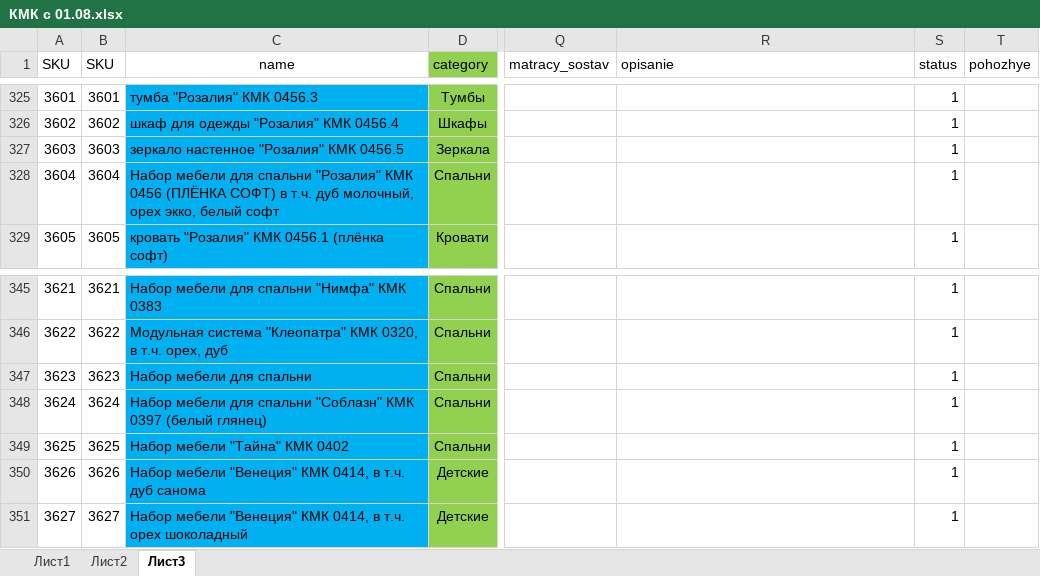
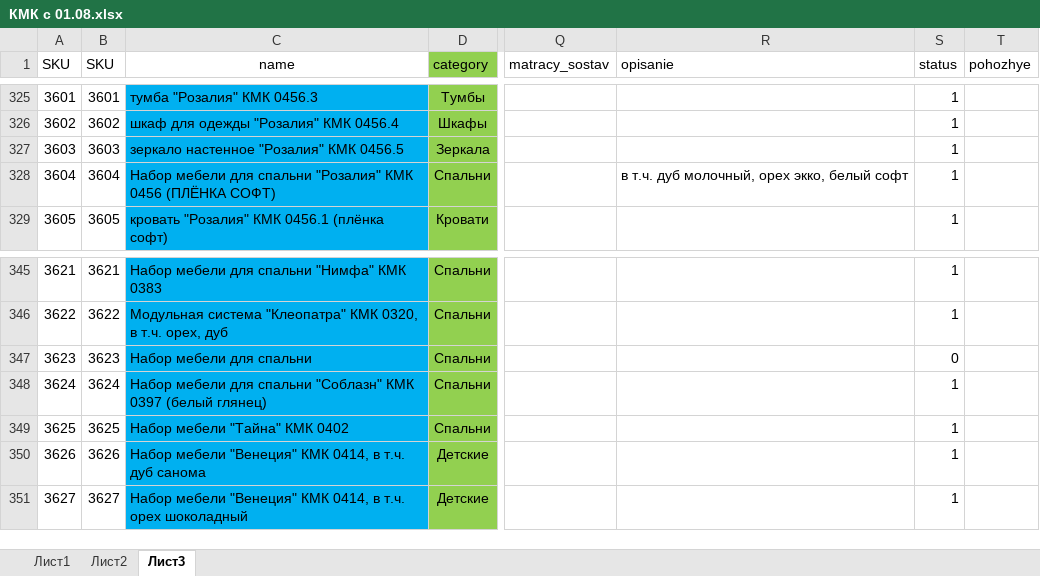
Before and after one commit to mikillin/mebelnow, an Excel workbook: КМК с 01.08.xlsx, sheet Лист3, drawn as a sheet; only a part is shown, gaps mark what is left out; values as stored, in another font and other column widths than the file's, no borders; the diff names each change by its address in the sheet, - before the commit and + after, or states it on an @@ line.

Commit message:
Скорректировал описание спальни слишком длинное. убрал левый набор без опознавания

```diff
--- a/КМК с 01.08.xlsx (sheet Лист3)
+++ b/КМК с 01.08.xlsx (sheet Лист3)
-C328 (name): …(ПЛЁНКА СОФТ) в т.ч. дуб молочный, орех экко, белый софт
+C328 (name): …(ПЛЁНКА СОФТ)
-R328 (opisanie): (empty)
+R328 (opisanie): в т.ч. дуб молочный, орех экко, белый софт
-S347 (status): 1
+S347 (status): 0
```
Also changed, not shown: sheet Лист2.
